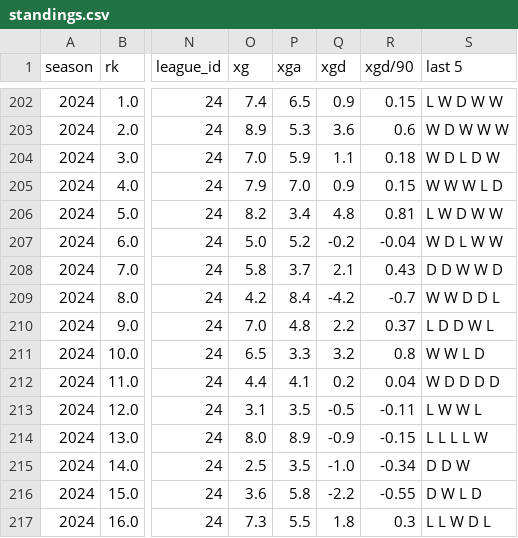
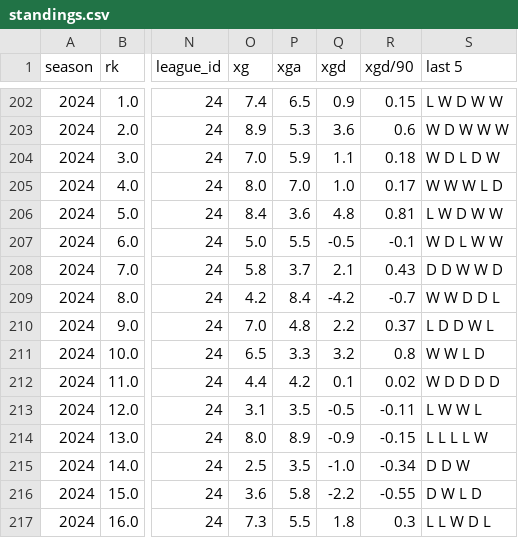
Before and after one commit to salvnetto/FootStats-Data, a CSV file: datasets/processed_data/brasileirao/standings.csv, drawn as a sheet; only a part is shown, gaps mark what is left out; the diff covers the shown part only; the diff names each change by its address in the sheet, - before the commit and + after, or states it on an @@ line.

```diff
--- a/datasets/processed_data/brasileirao/standings.csv
+++ b/datasets/processed_data/brasileirao/standings.csv
-O205 (xg): 7.9
+O205 (xg): 8.0
-Q205 (xgd): 0.9
+Q205 (xgd): 1.0
-R205 (xgd/90): 0.15
+R205 (xgd/90): 0.17
-O206 (xg): 8.2
+O206 (xg): 8.4
-P206 (xga): 3.4
+P206 (xga): 3.6
-P207 (xga): 5.2
+P207 (xga): 5.5
-Q207 (xgd): -0.2
+Q207 (xgd): -0.5
-R207 (xgd/90): -0.04
+R207 (xgd/90): -0.1
-P212 (xga): 4.1
+P212 (xga): 4.2
-Q212 (xgd): 0.2
+Q212 (xgd): 0.1
-R212 (xgd/90): 0.04
+R212 (xgd/90): 0.02
```
Also changed, not shown: 20 moved rows and 5 edited cells elsewhere in this file, datasets/raw_data/brasileirao/standings.csv, 12 other files.
